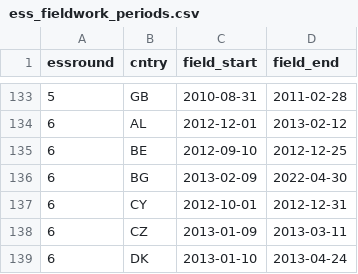
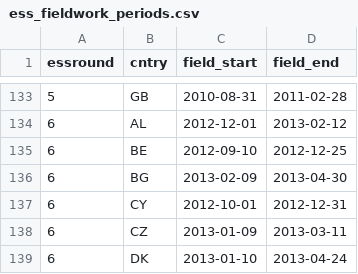
Before and after one commit to tazheinrich/ess-fieldwork-periods, a CSV file: data/ess_fieldwork_periods.csv, drawn as a sheet; only a part is shown, gaps mark what is left out.

```diff
--- a/data/ess_fieldwork_periods.csv
+++ b/data/ess_fieldwork_periods.csv
@@ -135,3 +135,3 @@ essround,cntry,field_start,field_end
 6,BE,2012-09-10,2012-12-25
-6,BG,2013-02-09,2022-04-30
+6,BG,2013-02-09,2013-04-30
 6,CY,2012-10-01,2012-12-31
```
Also changed, not shown: 5 other files.
